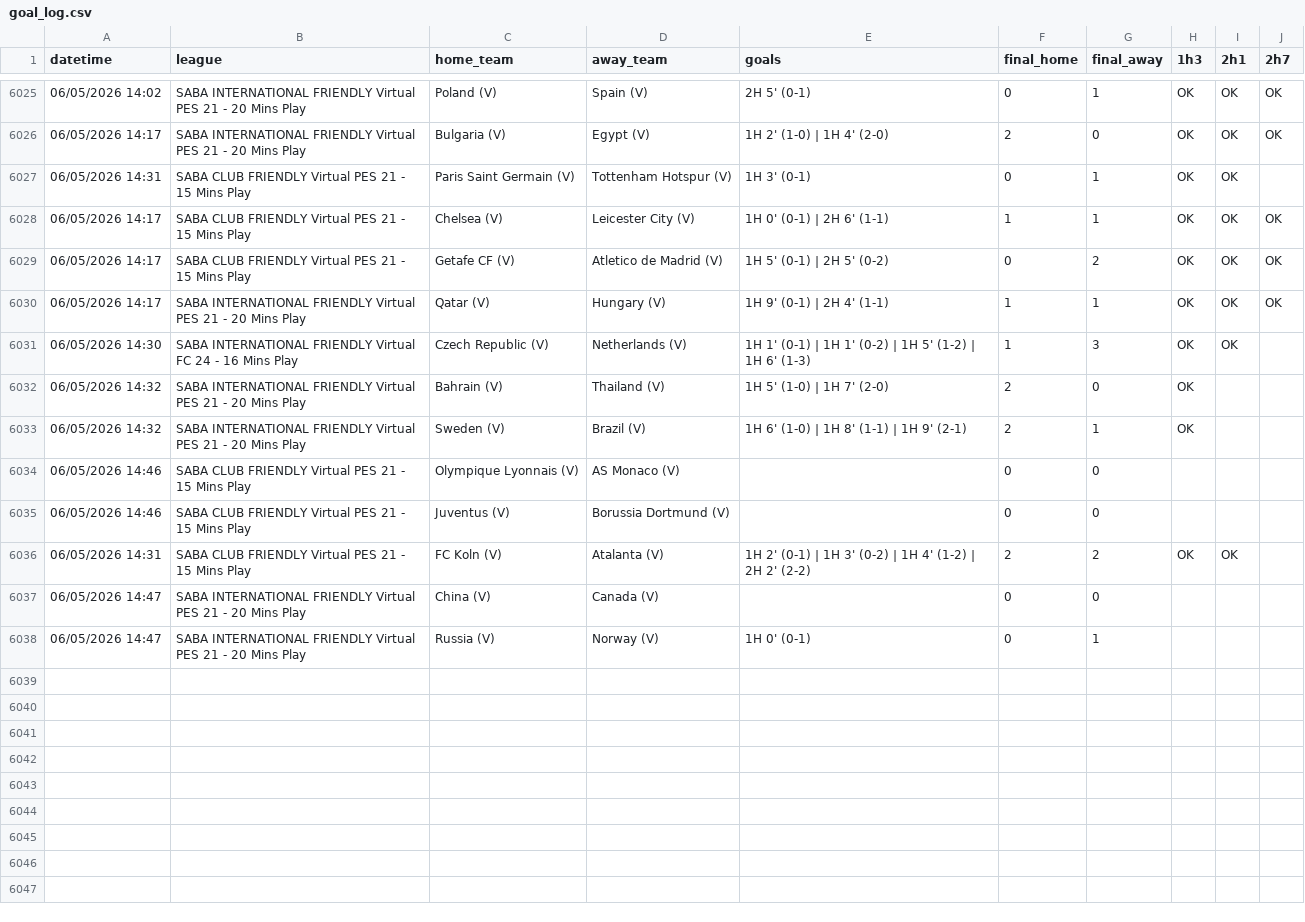
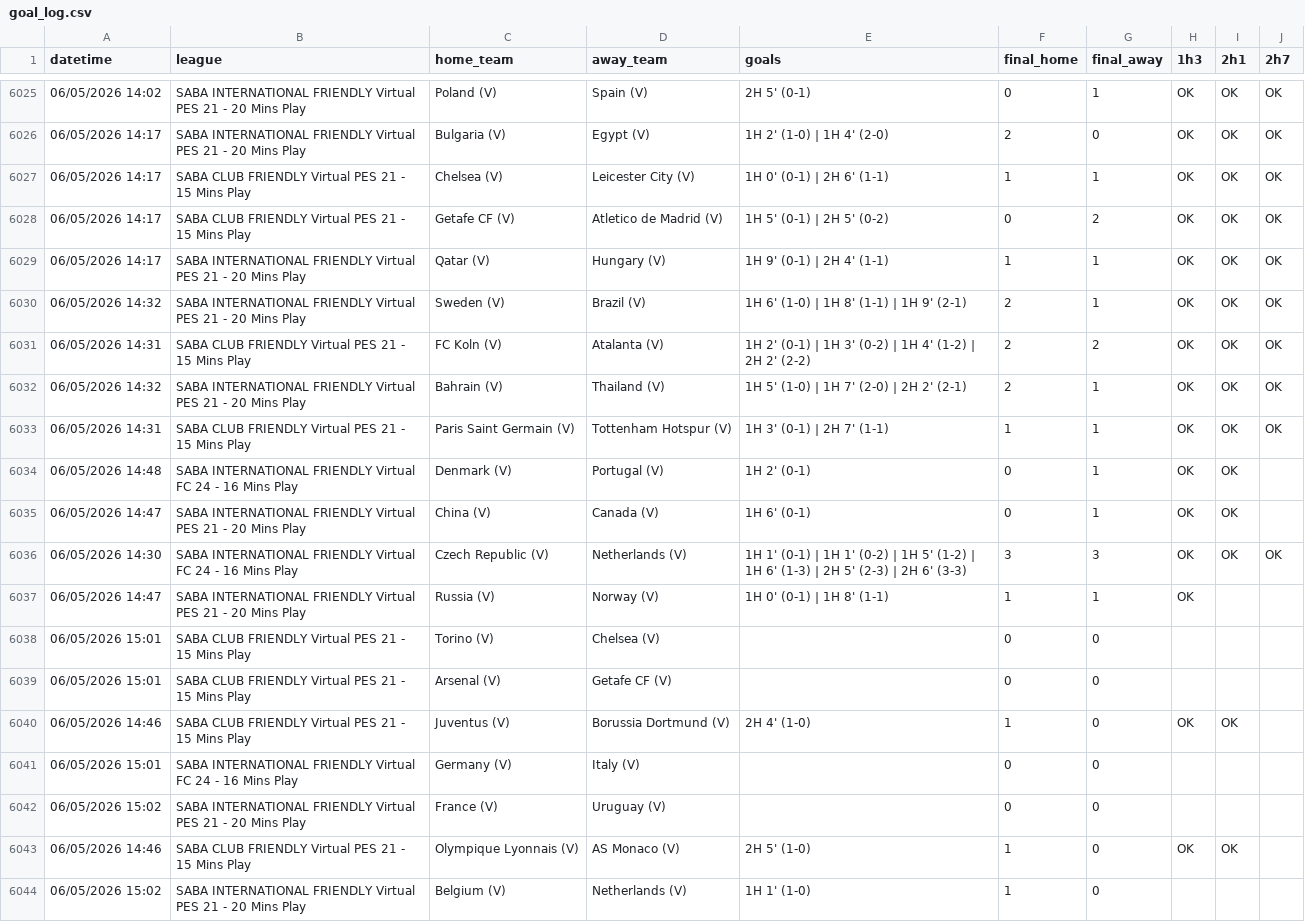
Before and after one commit to aditiawjy/lebihsabar, a CSV file: goal_log.csv, drawn as a sheet; only a part is shown, gaps mark what is left out.

```diff
--- a/goal_log.csv
+++ b/goal_log.csv
@@ -6026,3 +6026,2 @@ datetime,league,home_team,away_team,goals,final_home,final_away,1h3,2h1,2h7
 "06/05/2026 14:17","SABA INTERNATIONAL FRIENDLY Virtual PES 21 - 20 Mins Play","Bulgaria (V)","Egypt (V)","1H 2' (1-0) | 1H 4' (2-0)",2,0,OK,OK,OK
-"06/05/2026 14:31","SABA CLUB FRIENDLY Virtual PES 21 - 15 Mins Play","Paris Saint Germain (V)","Tottenham Hotspur (V)","1H 3' (0-1)",0,1,OK,OK,
 "06/05/2026 14:17","SABA CLUB FRIENDLY Virtual PES 21 - 15 Mins Play","Chelsea (V)","Leicester City (V)","1H 0' (0-1) | 2H 6' (1-1)",1,1,OK,OK,OK
@@ -6030,9 +6029,16 @@ datetime,league,home_team,away_team,goals,final_home,final_away,1h3,2h1,2h7
 "06/05/2026 14:17","SABA INTERNATIONAL FRIENDLY Virtual PES 21 - 20 Mins Play","Qatar (V)","Hungary (V)","1H 9' (0-1) | 2H 4' (1-1)",1,1,OK,OK,OK
-"06/05/2026 14:30","SABA INTERNATIONAL FRIENDLY Virtual FC 24 - 16 Mins Play","Czech Republic (V)","Netherlands (V)","1H 1' (0-1) | 1H 1' (0-2) | 1H 5' (1-2) | 1H 6' (1-3)",1,3,OK,OK,
-"06/05/2026 14:32","SABA INTERNATIONAL FRIENDLY Virtual PES 21 - 20 Mins Play","Bahrain (V)","Thailand (V)","1H 5' (1-0) | 1H 7' (2-0)",2,0,OK,,
-"06/05/2026 14:32","SABA INTERNATIONAL FRIENDLY Virtual PES 21 - 20 Mins Play","Sweden (V)","Brazil (V)","1H 6' (1-0) | 1H 8' (1-1) | 1H 9' (2-1)",2,1,OK,,
-"06/05/2026 14:46","SABA CLUB FRIENDLY Virtual PES 21 - 15 Mins Play","Olympique Lyonnais (V)","AS Monaco (V)",,0,0,,,
-"06/05/2026 14:46","SABA CLUB FRIENDLY Virtual PES 21 - 15 Mins Play","Juventus (V)","Borussia Dortmund (V)",,0,0,,,
-"06/05/2026 14:31","SABA CLUB FRIENDLY Virtual PES 21 - 15 Mins Play","FC Koln (V)","Atalanta (V)","1H 2' (0-1) | 1H 3' (0-2) | 1H 4' (1-2) | 2H 2' (2-2)",2,2,OK,OK,
-"06/05/2026 14:47","SABA INTERNATIONAL FRIENDLY Virtual PES 21 - 20 Mins Play","China (V)","Canada (V)",,0,0,,,
-"06/05/2026 14:47","SABA INTERNATIONAL FRIENDLY Virtual PES 21 - 20 Mins Play","Russia (V)","Norway (V)","1H 0' (0-1)",0,1,,,
+"06/05/2026 14:32","SABA INTERNATIONAL FRIENDLY Virtual PES 21 - 20 Mins Play","Sweden (V)","Brazil (V)","1H 6' (1-0) | 1H 8' (1-1) | 1H 9' (2-1)",2,1,OK,OK,OK
+"06/05/2026 14:31","SABA CLUB FRIENDLY Virtual PES 21 - 15 Mins Play","FC Koln (V)","Atalanta (V)","1H 2' (0-1) | 1H 3' (0-2) | 1H 4' (1-2) | 2H 2' (2-2)",2,2,OK,OK,OK
+"06/05/2026 14:32","SABA INTERNATIONAL FRIENDLY Virtual PES 21 - 20 Mins Play","Bahrain (V)","Thailand (V)","1H 5' (1-0) | 1H 7' (2-0) | 2H 2' (2-1)",2,1,OK,OK,OK
+"06/05/2026 14:31","SABA CLUB FRIENDLY Virtual PES 21 - 15 Mins Play","Paris Saint Germain (V)","Tottenham Hotspur (V)","1H 3' (0-1) | 2H 7' (1-1)",1,1,OK,OK,OK
+"06/05/2026 14:48","SABA INTERNATIONAL FRIENDLY Virtual FC 24 - 16 Mins Play","Denmark (V)","Portugal (V)","1H 2' (0-1)",0,1,OK,OK,
+"06/05/2026 14:47","SABA INTERNATIONAL FRIENDLY Virtual PES 21 - 20 Mins Play","China (V)","Canada (V)","1H 6' (0-1)",0,1,OK,OK,
+"06/05/2026 14:30","SABA INTERNATIONAL FRIENDLY Virtual FC 24 - 16 Mins Play","Czech Republic (V)","Netherlands (V)","1H 1' (0-1) | 1H 1' (0-2) | 1H 5' (1-2) | 1H 6' (1-3) | 2H 5' (2-3) | 2H 6' (3-3)",3,3,OK,OK,OK
+"06/05/2026 14:47","SABA INTERNATIONAL FRIENDLY Virtual PES 21 - 20 Mins Play","Russia (V)","Norway (V)","1H 0' (0-1) | 1H 8' (1-1)",1,1,OK,,
+"06/05/2026 15:01","SABA CLUB FRIENDLY Virtual PES 21 - 15 Mins Play","Torino (V)","Chelsea (V)",,0,0,,,
+"06/05/2026 15:01","SABA CLUB FRIENDLY Virtual PES 21 - 15 Mins Play","Arsenal (V)","Getafe CF (V)",,0,0,,,
+"06/05/2026 14:46","SABA CLUB FRIENDLY Virtual PES 21 - 15 Mins Play","Juventus (V)","Borussia Dortmund (V)","2H 4' (1-0)",1,0,OK,OK,
+"06/05/2026 15:01","SABA INTERNATIONAL FRIENDLY Virtual FC 24 - 16 Mins Play","Germany (V)","Italy (V)",,0,0,,,
+"06/05/2026 15:02","SABA INTERNATIONAL FRIENDLY Virtual PES 21 - 20 Mins Play","France (V)","Uruguay (V)",,0,0,,,
+"06/05/2026 14:46","SABA CLUB FRIENDLY Virtual PES 21 - 15 Mins Play","Olympique Lyonnais (V)","AS Monaco (V)","2H 5' (1-0)",1,0,OK,OK,
+"06/05/2026 15:02","SABA INTERNATIONAL FRIENDLY Virtual PES 21 - 20 Mins Play","Belgium (V)","Netherlands (V)","1H 1' (1-0)",1,0,,,
```
Also changed, not shown: 2 other files.
